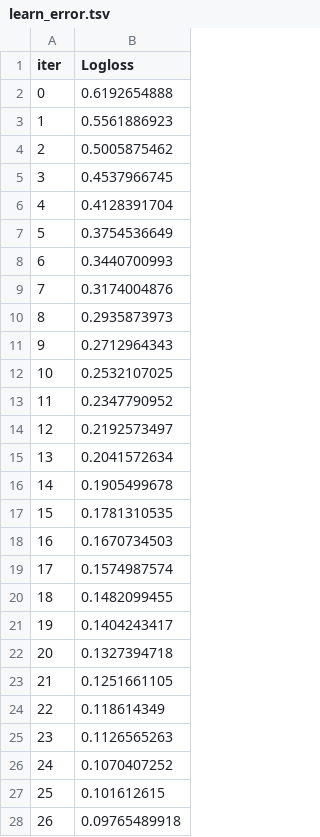
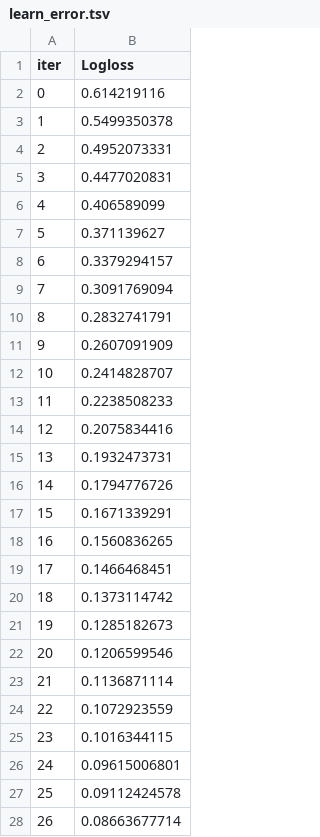
Before and after one commit to TLaidler/Portfolio, a TSV file: Astrofisica/Mestrado/catboost_info/learn_error.tsv, drawn as a sheet; only a part is shown; the diff covers the shown part only.

```diff
--- a/Astrofisica/Mestrado/catboost_info/learn_error.tsv
+++ b/Astrofisica/Mestrado/catboost_info/learn_error.tsv
@@ -1,28 +1,28 @@
 iter	Logloss
-0	0.6192654888
-1	0.5561886923
-2	0.5005875462
-3	0.4537966745
-4	0.4128391704
-5	0.3754536649
-6	0.3440700993
-7	0.3174004876
-8	0.2935873973
-9	0.2712964343
-10	0.2532107025
-11	0.2347790952
-12	0.2192573497
-13	0.2041572634
-14	0.1905499678
-15	0.1781310535
-16	0.1670734503
-17	0.1574987574
-18	0.1482099455
-19	0.1404243417
-20	0.1327394718
-21	0.1251661105
-22	0.118614349
-23	0.1126565263
-24	0.1070407252
-25	0.101612615
-26	0.09765489918
+0	0.614219116
+1	0.5499350378
+2	0.4952073331
+3	0.4477020831
+4	0.406589099
+5	0.371139627
+6	0.3379294157
+7	0.3091769094
+8	0.2832741791
+9	0.2607091909
+10	0.2414828707
+11	0.2238508233
+12	0.2075834416
+13	0.1932473731
+14	0.1794776726
+15	0.1671339291
+16	0.1560836265
+17	0.1466468451
+18	0.1373114742
+19	0.1285182673
+20	0.1206599546
+21	0.1136871114
+22	0.1072923559
+23	0.1016344115
+24	0.09615006801
+25	0.09112424578
+26	0.08663677714
```
Also changed, not shown: 73 edited cells elsewhere in this file, Astrofisica/Mestrado/catboost_info/time_left.tsv, 17 other files.
